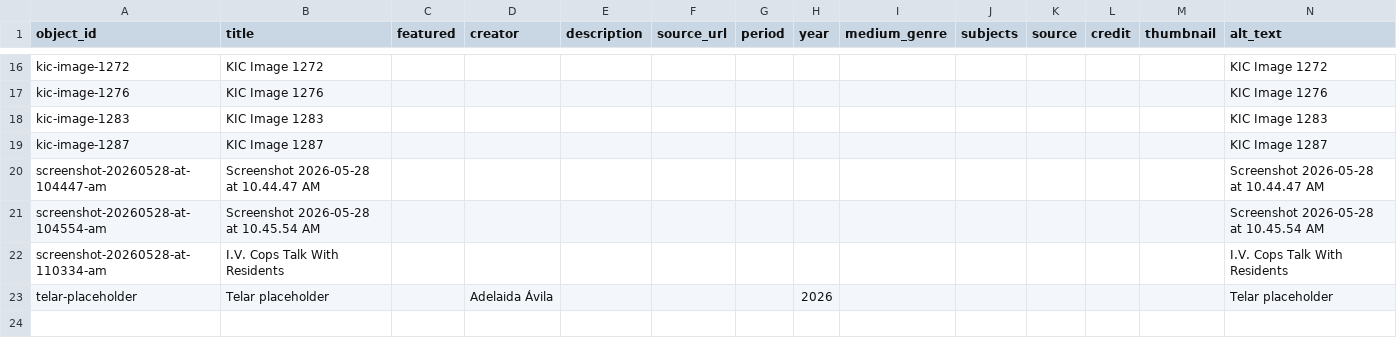
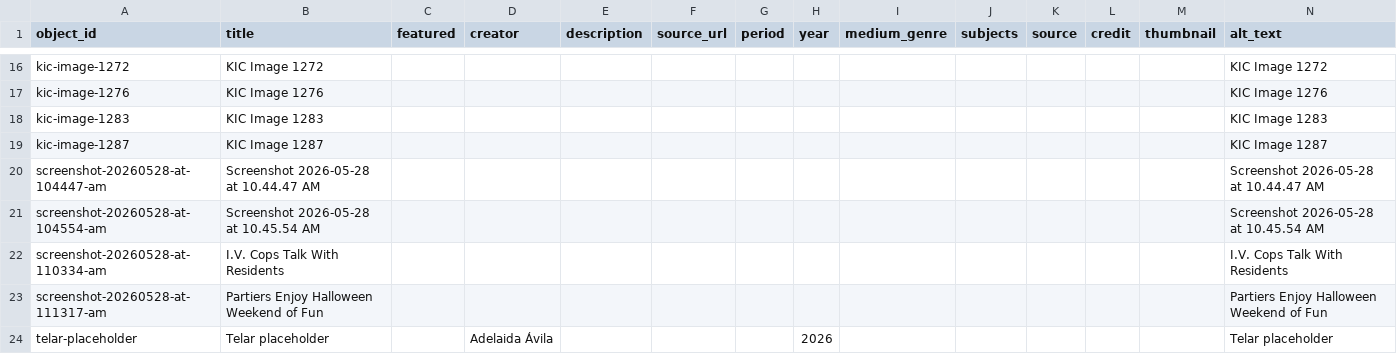
Before and after one commit to hpiscitelli424/testing192, a CSV file: telar-content/spreadsheets/objects.csv, drawn as a sheet; only a part is shown, gaps mark what is left out; the diff names each change by its address in the sheet, - before the commit and + after, or states it on an @@ line.

Commit message:
Add screenshot-20260528-at-111317-am via Telar Compositor [skip ci]

```diff
--- a/telar-content/spreadsheets/objects.csv
+++ b/telar-content/spreadsheets/objects.csv
+row 23: screenshot-20260528-at-111317-am | Partiers Enjoy Halloween Weekend of Fun |  |  |  |  |  |  |  |  |  |  |  | Partiers Enjoy Halloween Weekend of Fun
```
Also changed, not shown: 1 other file.
